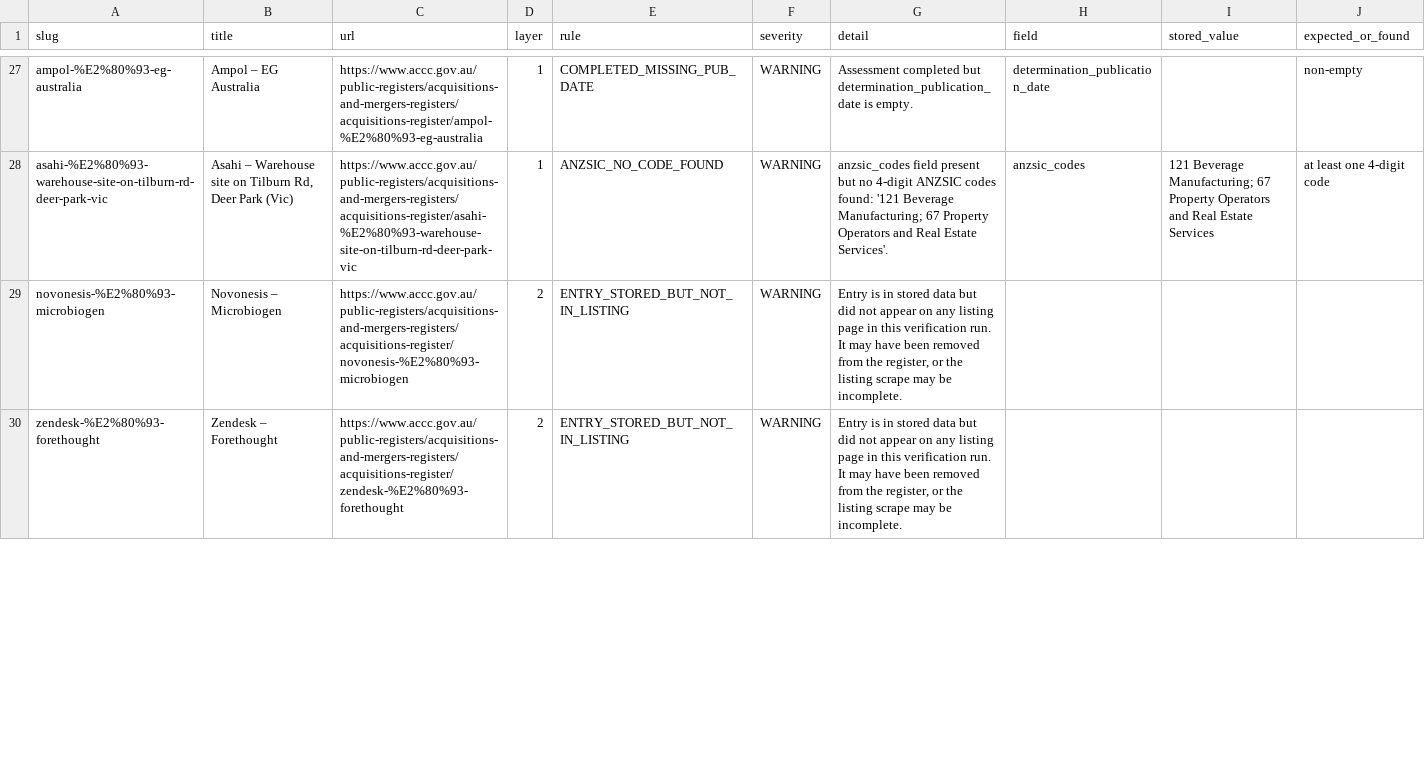
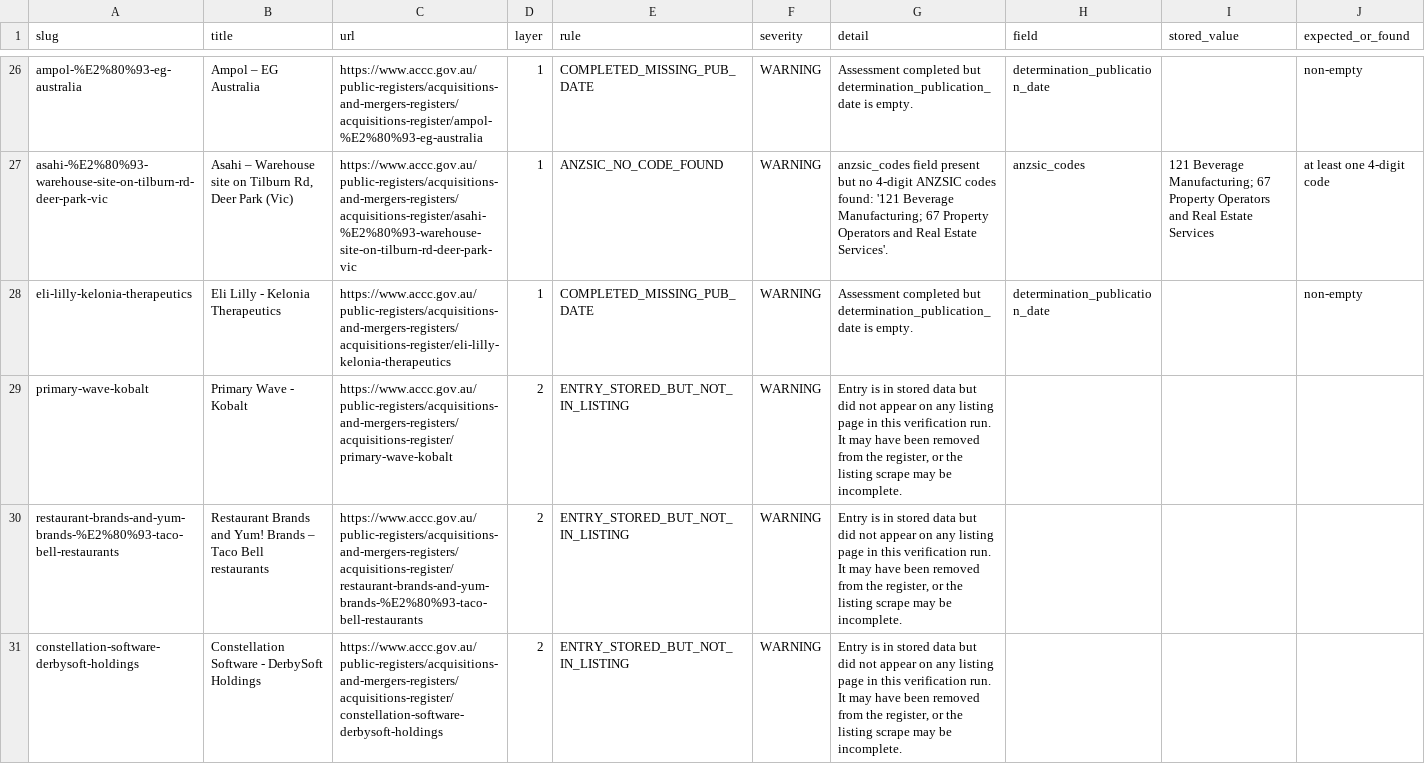
Before and after one commit to Test0112358/notification-check, a CSV file: data/verification_report.csv, drawn as a sheet; only a part is shown, gaps mark what is left out; the diff covers the shown part only.

```diff
--- a/data/verification_report.csv
+++ b/data/verification_report.csv
@@ -28,3 +27,5 @@ ampol-%E2%80%93-eg-australia,Ampol – EG Australia,https://www.accc.gov.au/publ
 asahi-%E2%80%93-warehouse-site-on-tilburn-rd-deer-park-vic,"Asahi – Warehouse site on Tilburn Rd, Deer Park (Vic)",https://www.accc.gov.au/public-registers/acquisitions-and-mergers-registers/acquisitions-register/asahi-%E2%80%93-warehouse-site-on-tilburn-rd-deer-park-vic,1,ANZSIC_NO_CODE_FOUND,WARNING,anzsic_codes field present but no 4-digit ANZSIC codes found: '121 Beverage Manufacturing; 67 Property Operators and Real Estate Services'.,anzsic_codes,121 Beverage Manufacturing; 67 Property Operators and Real Estate Services,at least one 4-digit code
-novonesis-%E2%80%93-microbiogen,Novonesis – Microbiogen,https://www.accc.gov.au/public-registers/acquisitions-and-mergers-registers/acquisitions-register/novonesis-%E2%80%93-microbiogen,2,ENTRY_STORED_BUT_NOT_IN_LISTING,WARNING,"Entry is in stored data but did not appear on any listing page in this verification run. It may have been removed from the register, or the listing scrape may be incomplete.",,,
-zendesk-%E2%80%93-forethought,Zendesk – Forethought,https://www.accc.gov.au/public-registers/acquisitions-and-mergers-registers/acquisitions-register/zendesk-%E2%80%93-forethought,2,ENTRY_STORED_BUT_NOT_IN_LISTING,WARNING,"Entry is in stored data but did not appear on any listing page in this verification run. It may have been removed from the register, or the listing scrape may be incomplete.",,,
+eli-lilly-kelonia-therapeutics,Eli Lilly - Kelonia Therapeutics,https://www.accc.gov.au/public-registers/acquisitions-and-mergers-registers/acquisitions-register/eli-lilly-kelonia-therapeutics,1,COMPLETED_MISSING_PUB_DATE,WARNING,Assessment completed but determination_publication_date is empty.,determination_publication_date,,non-empty
+primary-wave-kobalt,Primary Wave - Kobalt,https://www.accc.gov.au/public-registers/acquisitions-and-mergers-registers/acquisitions-register/primary-wave-kobalt,2,ENTRY_STORED_BUT_NOT_IN_LISTING,WARNING,"Entry is in stored data but did not appear on any listing page in this verification run. It may have been removed from the register, or the listing scrape may be incomplete.",,,
+restaurant-brands-and-yum-brands-%E2%80%93-taco-bell-restaurants,Restaurant Brands and Yum! Brands – Taco Bell restaurants,https://www.accc.gov.au/public-registers/acquisitions-and-mergers-registers/acquisitions-register/restaurant-brands-and-yum-brands-%E2%80%93-taco-bell-restaurants,2,ENTRY_STORED_BUT_NOT_IN_LISTING,WARNING,"Entry is in stored data but did not appear on any listing page in this verification run. It may have been removed from the register, or the listing scrape may be incomplete.",,,
+constellation-software-derbysoft-holdings,Constellation Software - DerbySoft Holdings,https://www.accc.gov.au/public-registers/acquisitions-and-mergers-registers/acquisitions-register/constellation-software-derbysoft-holdings,2,ENTRY_STORED_BUT_NOT_IN_LISTING,WARNING,"Entry is in stored data but did not appear on any listing page in this verification run. It may have been removed from the register, or the listing scrape may be incomplete.",,,
```
Also changed, not shown: 3 added rows and 3 edited cells elsewhere in this file, 2 other files.
